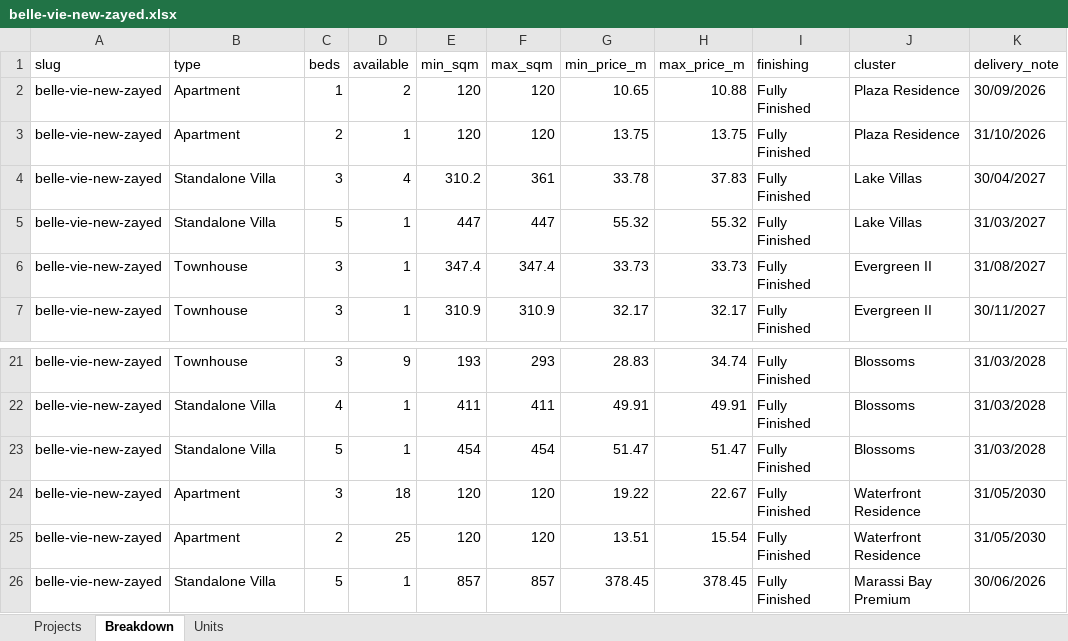
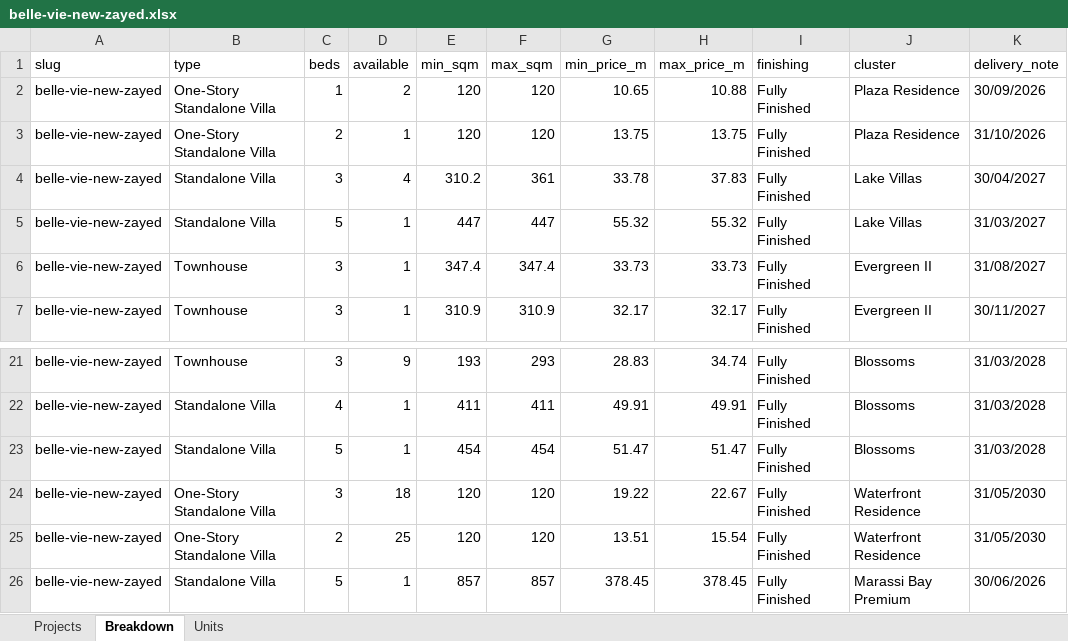
Before and after one commit to es2023020/map12, an Excel workbook: data/availability/projects/emaar-misr/belle-vie-new-zayed.xlsx, sheet Breakdown, drawn as a sheet; only a part is shown, gaps mark what is left out; values as stored, in another font and other column widths than the file's, no borders; the diff names each change by its address in the sheet, - before the commit and + after, or states it on an @@ line.

```diff
--- a/data/availability/projects/emaar-misr/belle-vie-new-zayed.xlsx (sheet Breakdown)
+++ b/data/availability/projects/emaar-misr/belle-vie-new-zayed.xlsx (sheet Breakdown)
-B2:B3 (type): Apartment
+B2:B3 (type): One-Story Standalone Villa
-B24:B25 (type): Apartment
+B24:B25 (type): One-Story Standalone Villa
```
Also changed, not shown: sheet Units, data/availability/projects/marakez/crescent-walk.xlsx, data/availability/projects/mountain-view/creekview.xlsx, 49 other files.
